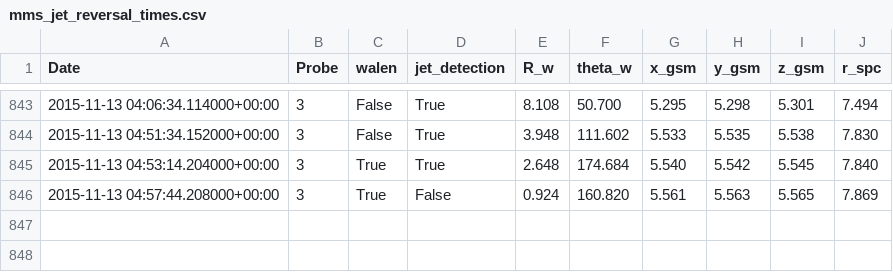
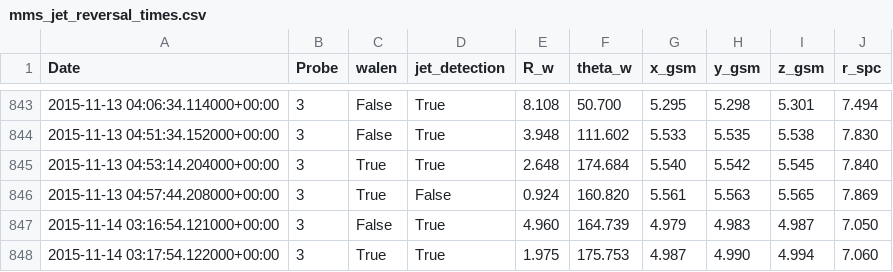
Before and after one commit to qudsiramiz/rcn, a CSV file: data/mms_jet_reversal_times.csv, drawn as a sheet; only a part is shown, gaps mark what is left out; the diff names each change by its address in the sheet, - before the commit and + after, or states it on an @@ line.

Commit message:
modified:   ../../../codes/jet_reversal_quick_check.py 	modified:   ../../../codes/jet_reversal_quick_check_function.py 	modified:   ../../../data/mms_jet_reversal_times.csv 	new file:   mms3_jet_reversal_check_20151114_031654.png 	new file:   mms3_jet_reversal_check_20151114_031754.png 	new file:   ../mms_jet_reversal_check_20151114_031654.png 	new file:   ../mms_jet_reversal_check_20151114_031754.png

```diff
--- a/data/mms_jet_reversal_times.csv
+++ b/data/mms_jet_reversal_times.csv
+row 847: 2015-11-14 03:16:54.121000+00:00 | 3 | False | True | 4.960 | 164.739 | 4.979 | 4.983 | 4.987 | 7.050
+row 848: 2015-11-14 03:17:54.122000+00:00 | 3 | True | True | 1.975 | 175.753 | 4.987 | 4.990 | 4.994 | 7.060
```
Also changed, not shown: 6 other files.
